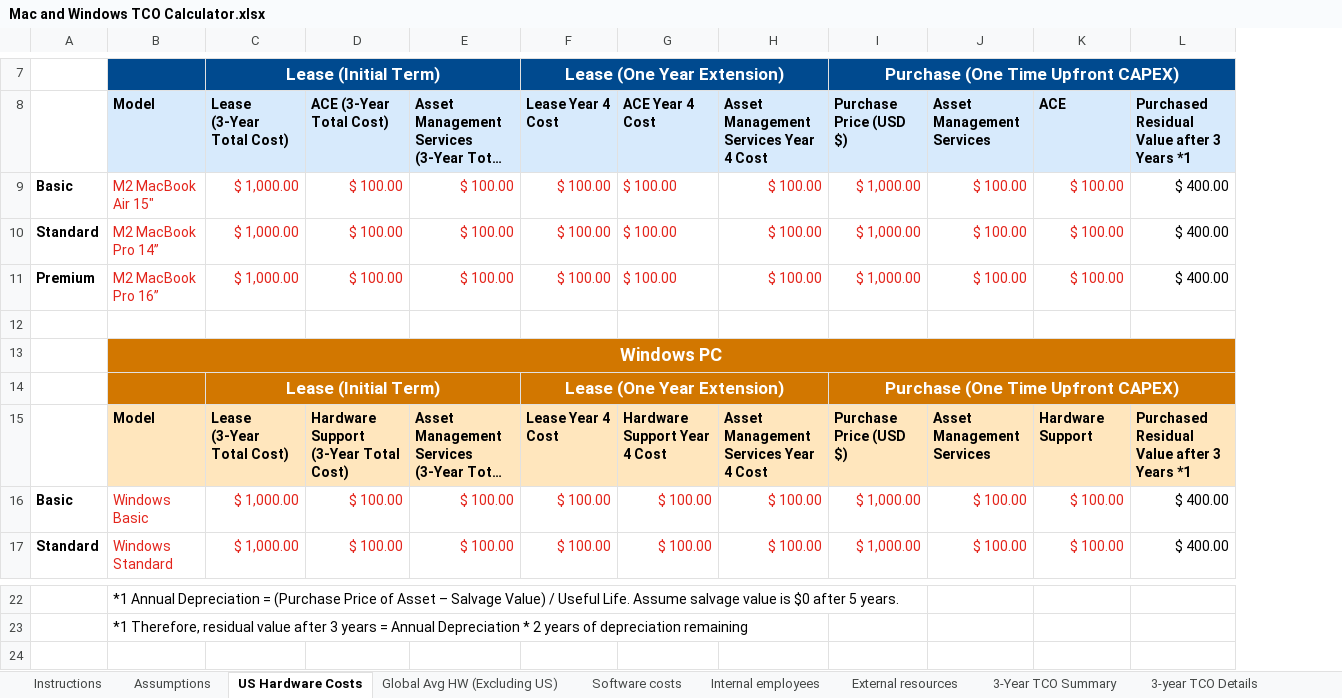
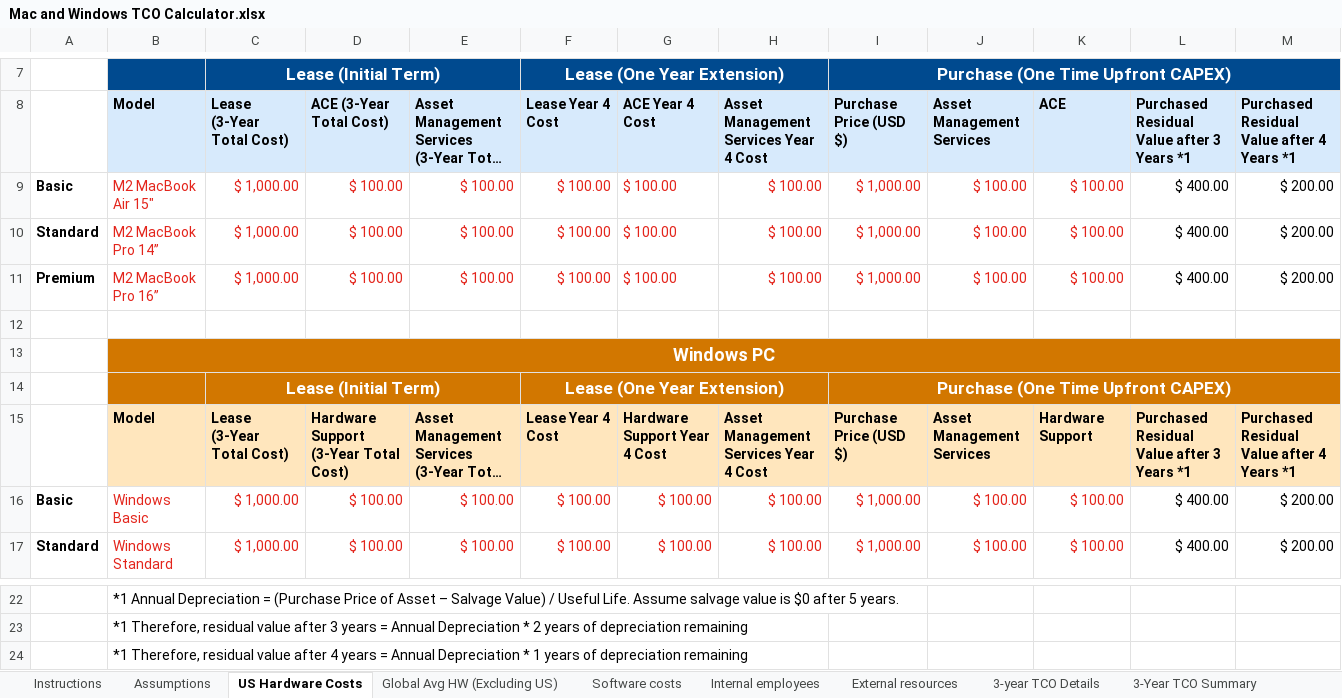
Before and after one commit to cisco-open/device-tco-calculator, an Excel workbook: Mac and Windows TCO Calculator.xlsx, sheet US Hardware Costs, drawn as a sheet; only a part is shown, gaps mark what is left out; long unchanged cells end in …; values as stored, in another font and other column widths than the file's, no borders; the diff names each change by its address in the sheet, - before the commit and + after, or states it on an @@ line.

```diff
--- a/Mac and Windows TCO Calculator.xlsx (sheet US Hardware Costs)
+++ b/Mac and Windows TCO Calculator.xlsx (sheet US Hardware Costs)
@@ sheet tab order changed: Instructions | Assumptions | US Hardware Costs | Global Avg HW (Excluding US) | Software costs | Internal employees | External resources | 3-year TCO Details | 3-Year TCO Summary @@
+column M, rows 8-17: Purchased Residual Value after 4 Years *1 | $ 200.00 | $ 200.00 | $ 200.00 |  |  |  | Purchased Residual Value after 4 Years *1 | $ 200.00 | $ 200.00
+row 24:  | *1 Therefore, residual value after 4 years = Annual Depreciation * 1 years of depreciation remaining
```
Also changed, not shown: sheet 4-year TCO Details, sheet 4-Year TCO Summary, sheet Global Avg HW (Excluding US), sheet Instructions, sheet 4-year TCO Charts, sheet 3-year TCO Charts, 1 other file.
